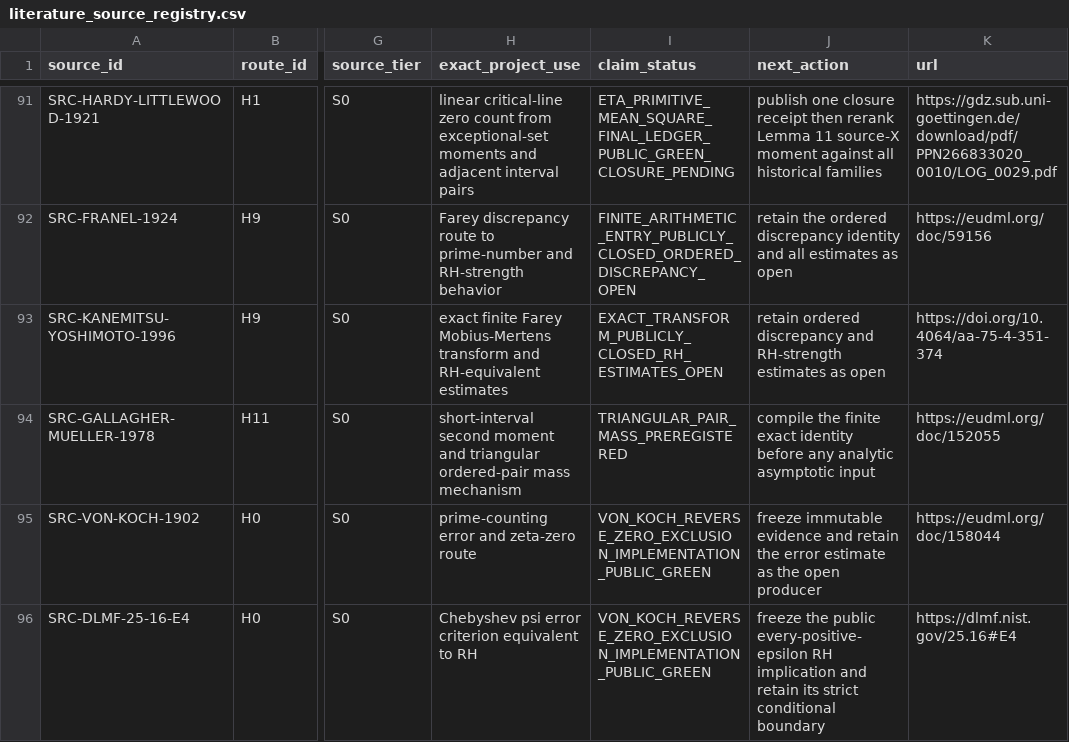
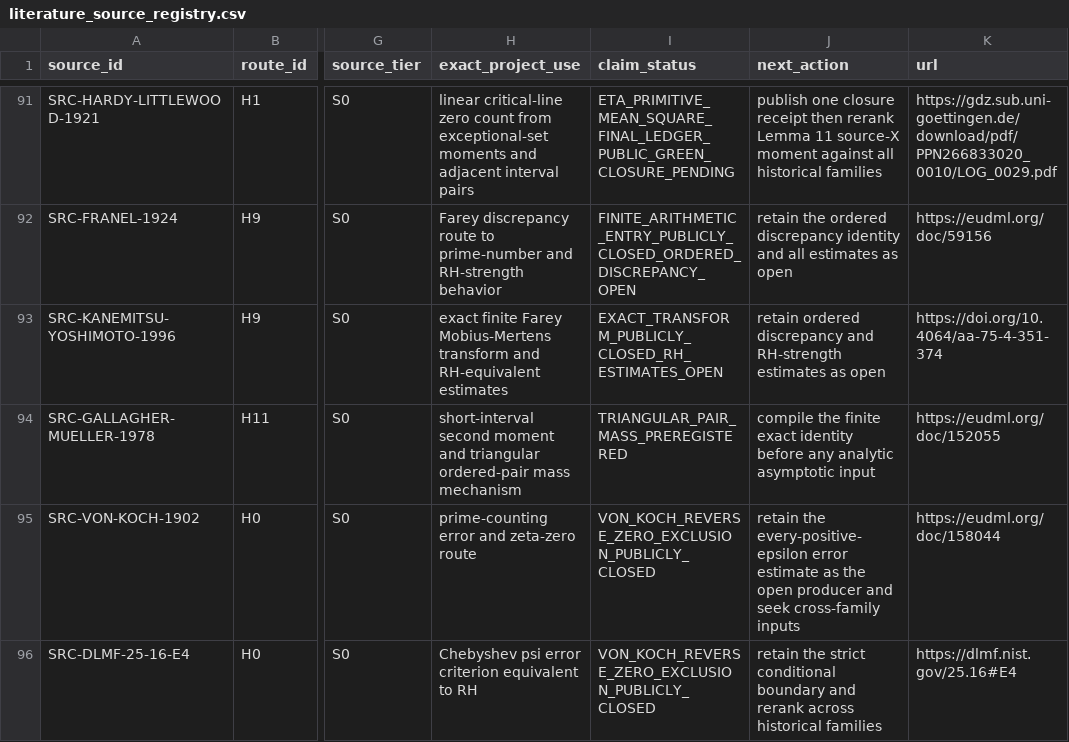
Before and after one commit to Ryugu-07/lean-lab-rh, a CSV file: research/literature_source_registry.csv, drawn as a sheet; only a part is shown, gaps mark what is left out; the diff names each change by its address in the sheet, - before the commit and + after, or states it on an @@ line.

Commit message:
Close Chebyshev reverse zero-exclusion loop

```diff
--- a/research/literature_source_registry.csv
+++ b/research/literature_source_registry.csv
-I95:I96 (claim_status): VON_KOCH_REVERSE_ZERO_EXCLUSION_IMPLEMENTATION_PUBLIC_GREEN
+I95:I96 (claim_status): VON_KOCH_REVERSE_ZERO_EXCLUSION_PUBLICLY_CLOSED
-J95 (next_action): freeze immutable evidence and retain the error estimate as the open producer
+J95 (next_action): retain the every-positive-epsilon error estimate as the open producer and seek cross-family inputs
-J96 (next_action): freeze the public every-positive-epsilon RH implication and retain its strict conditional boundary
+J96 (next_action): retain the strict conditional boundary and rerank across historical families
```
Also changed, not shown: 6 other files.
